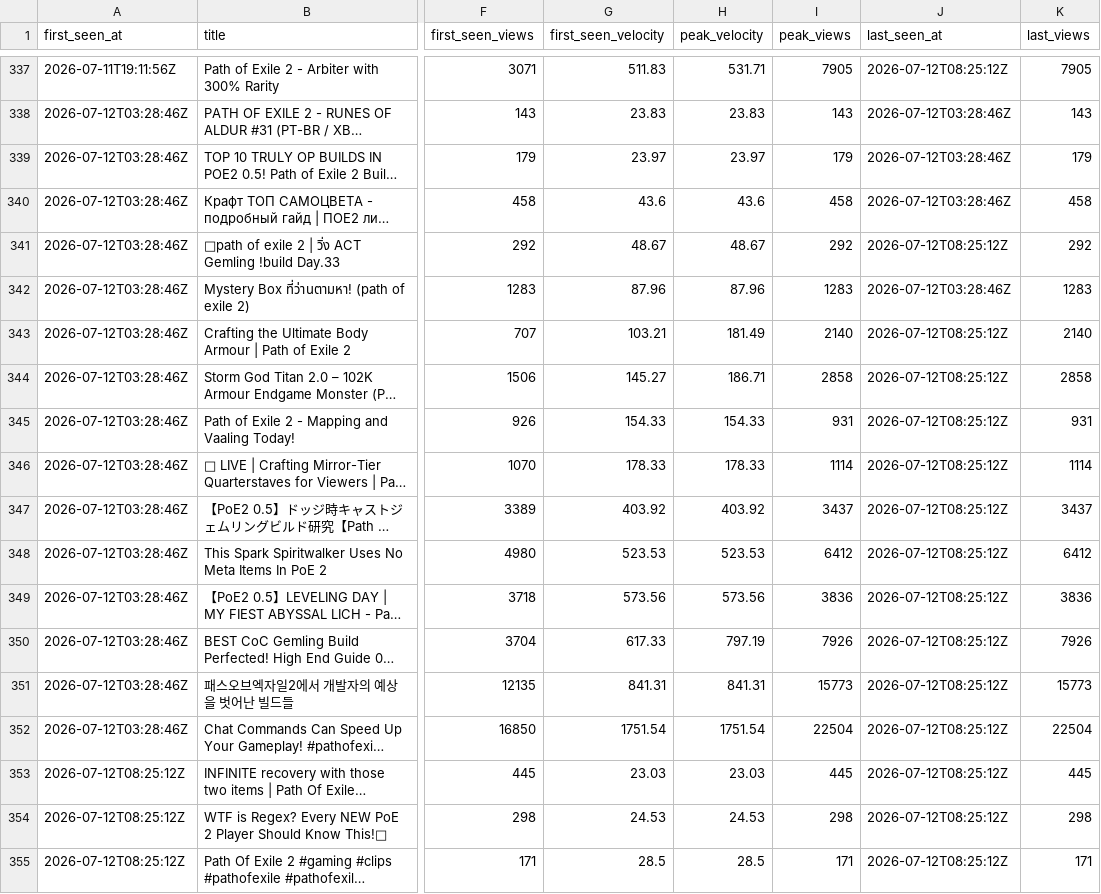
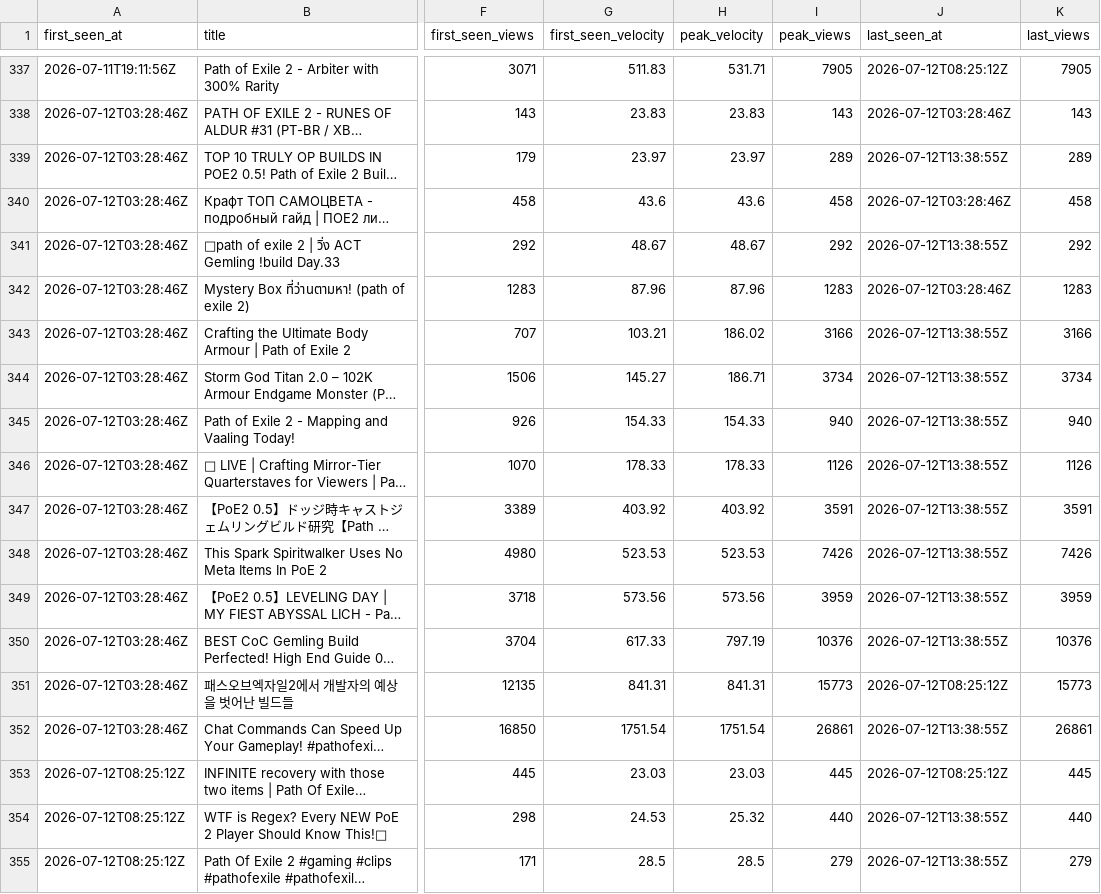
Before and after one commit to bigbes/poe2-discovery, a CSV file: docs/poe2/trending.csv, drawn as a sheet; only a part is shown, gaps mark what is left out; long unchanged cells end in …; the diff covers the shown part only; the diff names each change by its address in the sheet, - before the commit and + after, or states it on an @@ line.

```diff
--- a/docs/poe2/trending.csv
+++ b/docs/poe2/trending.csv
-I339 (peak_views): 179
+I339 (peak_views): 289
-J339 (last_seen_at): 2026-07-12T03:28:46Z
+J339 (last_seen_at): 2026-07-12T13:38:55Z
-K339 (last_views): 179
+K339 (last_views): 289
-J341 (last_seen_at): 2026-07-12T08:25:12Z
+J341 (last_seen_at): 2026-07-12T13:38:55Z
-H343 (peak_velocity): 181.49
+H343 (peak_velocity): 186.02
-I343 (peak_views): 2140
+I343 (peak_views): 3166
-J343:J350 (last_seen_at): 2026-07-12T08:25:12Z
+J343:J350 (last_seen_at): 2026-07-12T13:38:55Z
-K343 (last_views): 2140
+K343 (last_views): 3166
-I344 (peak_views): 2858
+I344 (peak_views): 3734
-K344 (last_views): 2858
+K344 (last_views): 3734
-I345 (peak_views): 931
+I345 (peak_views): 940
-K345 (last_views): 931
+K345 (last_views): 940
-I346 (peak_views): 1114
+I346 (peak_views): 1126
-K346 (last_views): 1114
+K346 (last_views): 1126
-I347 (peak_views): 3437
+I347 (peak_views): 3591
-K347 (last_views): 3437
+K347 (last_views): 3591
-I348 (peak_views): 6412
+I348 (peak_views): 7426
-K348 (last_views): 6412
+K348 (last_views): 7426
-I349 (peak_views): 3836
+I349 (peak_views): 3959
-K349 (last_views): 3836
+K349 (last_views): 3959
-I350 (peak_views): 7926
+I350 (peak_views): 10376
-K350 (last_views): 7926
+K350 (last_views): 10376
-I352 (peak_views): 22504
+I352 (peak_views): 26861
-J352 (last_seen_at): 2026-07-12T08:25:12Z
+J352 (last_seen_at): 2026-07-12T13:38:55Z
-K352 (last_views): 22504
+K352 (last_views): 26861
-H354 (peak_velocity): 24.53
+H354 (peak_velocity): 25.32
-I354 (peak_views): 298
+I354 (peak_views): 440
-J354:J355 (last_seen_at): 2026-07-12T08:25:12Z
+J354:J355 (last_seen_at): 2026-07-12T13:38:55Z
-K354 (last_views): 298
+K354 (last_views): 440
-I355 (peak_views): 171
+I355 (peak_views): 279
-K355 (last_views): 171
+K355 (last_views): 279
```
Also changed, not shown: 4 added rows and 11 edited cells elsewhere in this file, docs/poe1/trending.csv, 8 other files.
